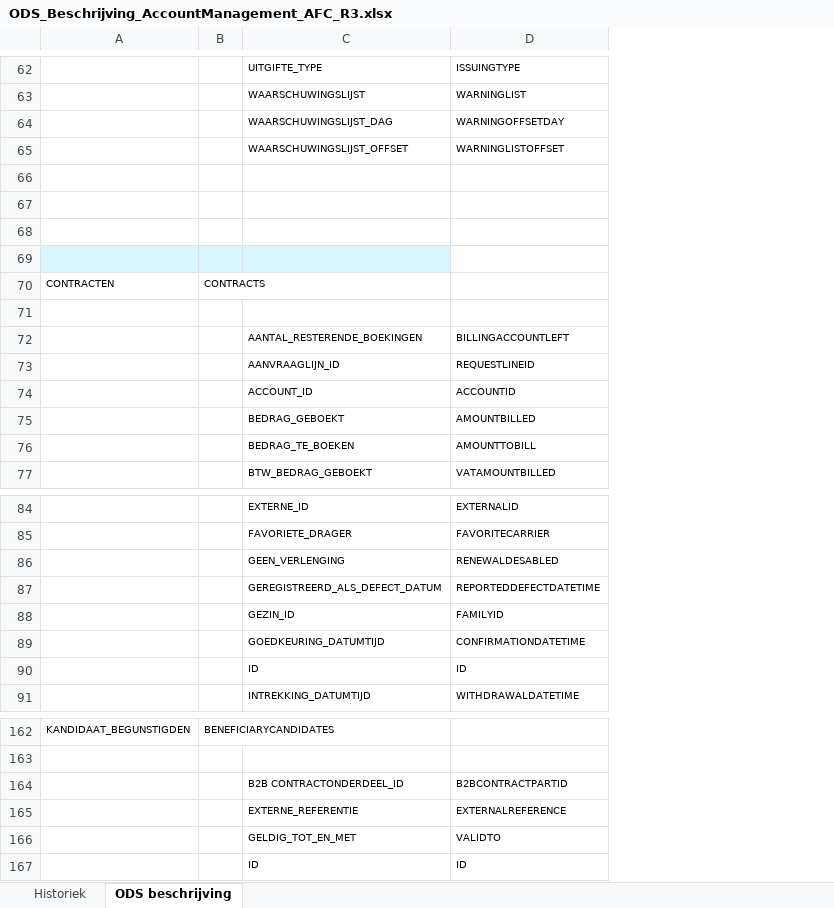
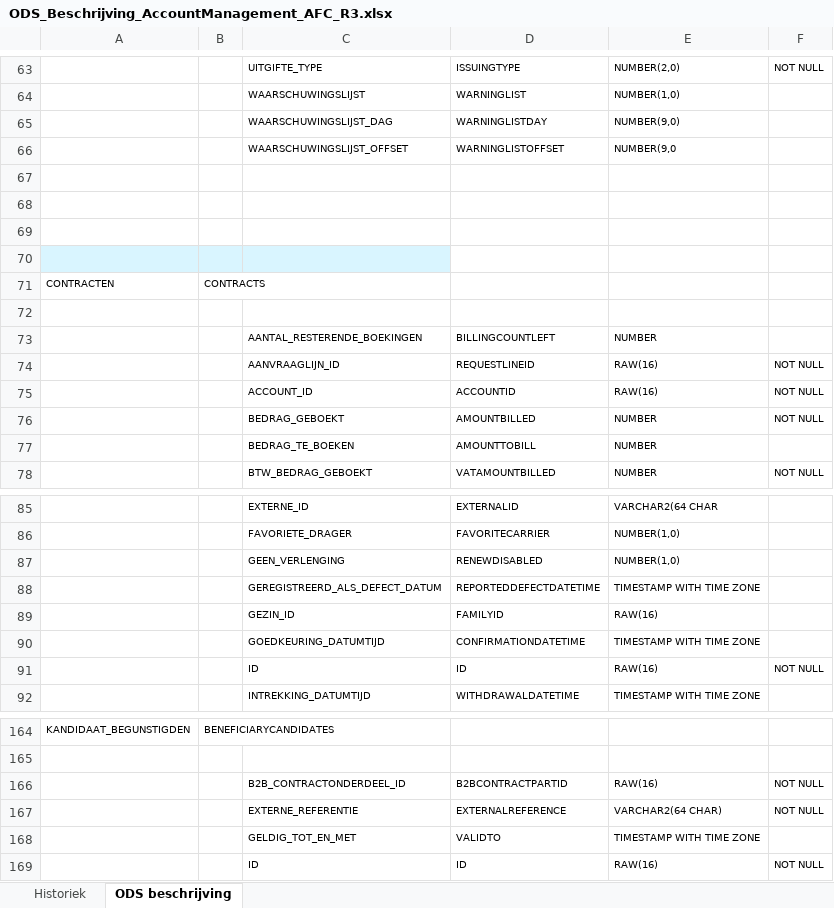
Before and after one commit to MichaelTiernan/CMDB, an Excel workbook: ToDelete/ODS_Beschrijving_AccountManagement_AFC_R3.xlsx, sheet ODS beschrijving, drawn as a sheet; only a part is shown, gaps mark what is left out; values as stored, in another font and other column widths than the file's, no borders; charts and pictures not drawn; addresses are those after the commit; the diff covers the shown part only; the diff names each change by its address in the sheet, - before the commit and + after, or states it on an @@ line.

```diff
--- a/ToDelete/ODS_Beschrijving_AccountManagement_AFC_R3.xlsx (sheet ODS beschrijving)
+++ b/ToDelete/ODS_Beschrijving_AccountManagement_AFC_R3.xlsx (sheet ODS beschrijving)
@@ column E unhidden, rows 63-78: NUMBER(2,0) | NUMBER(1,0) | NUMBER(9,0) | NUMBER(9,0 |  |  |  |  |  |  | NUMBER | RAW(16) | RAW(16) | NUMBER | NUMBER | NUMBER; rows 85-92: VARCHAR2(64 CHAR | NUMBER(1,0) | NUMBER(1,0) | TIMESTAMP WITH TIME ZONE | RAW(16) | TIMESTAMP WITH TIME ZONE | RAW(16) | TIMESTAMP WITH TIME ZONE; rows 166-169: RAW(16) | VARCHAR2(64 CHAR) | TIMESTAMP WITH TIME ZONE | RAW(16) @@
@@ column F unhidden, rows 63-78: NOT NULL |  |  |  |  |  |  |  |  |  |  | NOT NULL | NOT NULL | NOT NULL |  | NOT NULL; row 91: NOT NULL; rows 166-169: NOT NULL | NOT NULL |  | NOT NULL @@
-D65: WARNINGOFFSETDAY
+D65: WARNINGLISTDAY
-D73: BILLINGACCOUNTLEFT
+D73: BILLINGCOUNTLEFT
-D87: RENEWALDESABLED
+D87: RENEWDISABLED
-C166: B2B CONTRACTONDERDEEL_ID
+C166: B2B_CONTRACTONDERDEEL_ID
```
Also changed, not shown: 2 added rows and 2 edited cells elsewhere in this sheet, hidden cells, charts or pictures, ToDelete/ODS_Beschrijving_PartyMasterDataManagement_AFC_R3.xlsx, ToDelete/ODS_Beschrijving_RevenueManagement_AFC_R3.xlsx, 12 other files.
